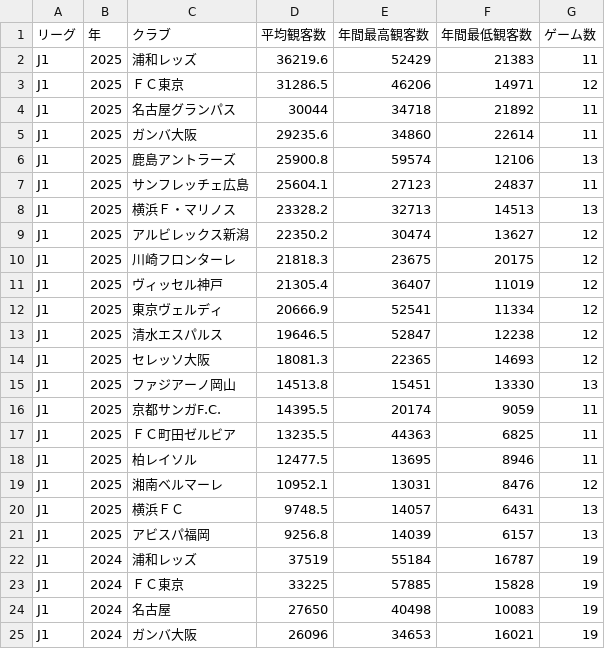
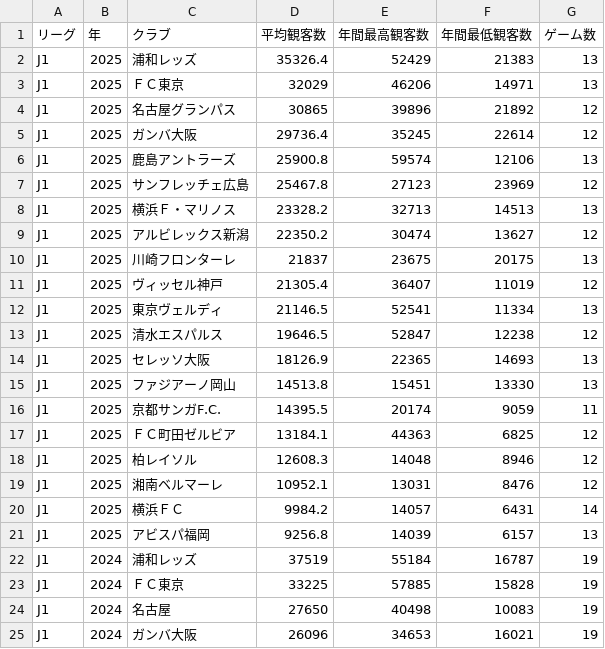
Before and after one commit to jleague-big-club/jleague-big-club, a CSV file: data/attendancefigure.csv, drawn as a sheet; only a part is shown; the diff covers the shown part only.

```diff
--- a/data/attendancefigure.csv
+++ b/data/attendancefigure.csv
@@ -1,21 +1,21 @@
 リーグ,年,クラブ,平均観客数,年間最高観客数,年間最低観客数,ゲーム数
-J1,2025,浦和レッズ,36219.6,52429,21383,11
-J1,2025,ＦＣ東京,31286.5,46206,14971,12
-J1,2025,名古屋グランパス,30044,34718,21892,11
-J1,2025,ガンバ大阪,29235.6,34860,22614,11
+J1,2025,浦和レッズ,35326.4,52429,21383,13
+J1,2025,ＦＣ東京,32029,46206,14971,13
+J1,2025,名古屋グランパス,30865,39896,21892,12
+J1,2025,ガンバ大阪,29736.4,35245,22614,12
 J1,2025,鹿島アントラーズ,25900.8,59574,12106,13
-J1,2025,サンフレッチェ広島,25604.1,27123,24837,11
+J1,2025,サンフレッチェ広島,25467.8,27123,23969,12
 J1,2025,横浜Ｆ・マリノス,23328.2,32713,14513,13
 J1,2025,アルビレックス新潟,22350.2,30474,13627,12
-J1,2025,川崎フロンターレ,21818.3,23675,20175,12
+J1,2025,川崎フロンターレ,21837,23675,20175,13
 J1,2025,ヴィッセル神戸,21305.4,36407,11019,12
-J1,2025,東京ヴェルディ,20666.9,52541,11334,12
+J1,2025,東京ヴェルディ,21146.5,52541,11334,13
 J1,2025,清水エスパルス,19646.5,52847,12238,12
-J1,2025,セレッソ大阪,18081.3,22365,14693,12
+J1,2025,セレッソ大阪,18126.9,22365,14693,13
 J1,2025,ファジアーノ岡山,14513.8,15451,13330,13
 J1,2025,京都サンガF.C.,14395.5,20174,9059,11
-J1,2025,ＦＣ町田ゼルビア,13235.5,44363,6825,11
-J1,2025,柏レイソル,12477.5,13695,8946,11
+J1,2025,ＦＣ町田ゼルビア,13184.1,44363,6825,12
+J1,2025,柏レイソル,12608.3,14048,8946,12
 J1,2025,湘南ベルマーレ,10952.1,13031,8476,12
-J1,2025,横浜ＦＣ,9748.5,14057,6431,13
+J1,2025,横浜ＦＣ,9984.2,14057,6431,14
 J1,2025,アビスパ福岡,9256.8,14039,6157,13
```
Also changed, not shown: 1 added row, 1 removed row and 18 edited cells elsewhere in this file, 1 other file.
